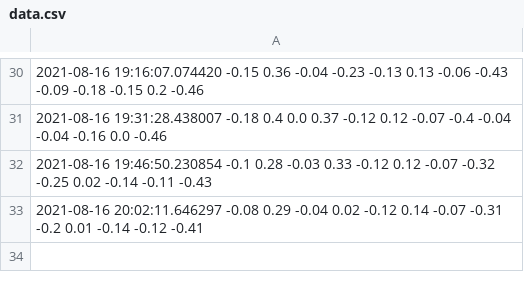
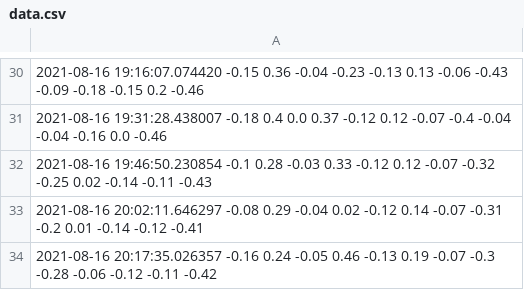
Before and after one commit to JalalElwazze/vibeDatabase, a CSV file: data.csv, drawn as a sheet; only a part is shown, gaps mark what is left out; the diff names each change by its address in the sheet, - before the commit and + after, or states it on an @@ line.

Commit message:
regular_update

```diff
--- a/data.csv
+++ b/data.csv
+row 34: 2021-08-16 20:17:35.026357 -0.16 0.24 -0.05 0.46 -0.13 0.19 -0.07 -0.3 -0.28 -0.06 -0.12 -0.11 -0.42
```
